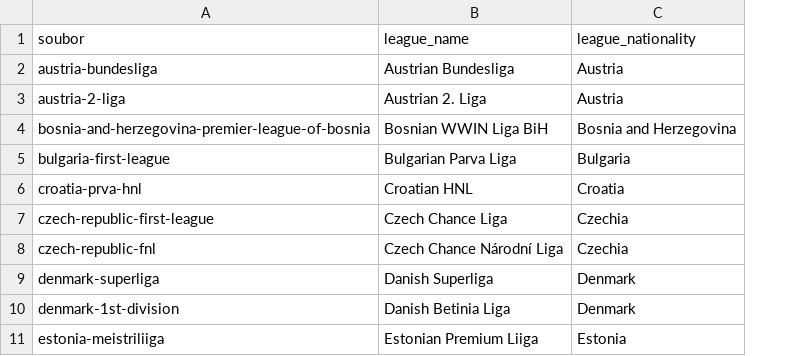
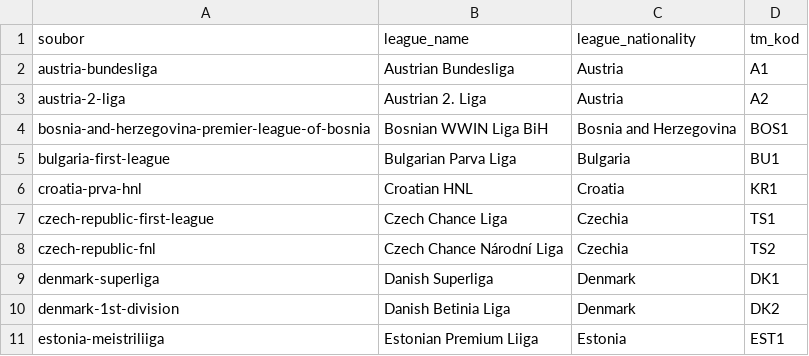
Before and after one commit to PetrMelicharik/FMScz-Scouting-app, a CSV file: python/ligy.csv, drawn as a sheet; only a part is shown; the diff names each change by its address in the sheet, - before the commit and + after, or states it on an @@ line.

```diff
--- a/python/ligy.csv
+++ b/python/ligy.csv
+column D (tm_kod), rows 2-11: A1 | A2 | BOS1 | BU1 | KR1 | TS1 | TS2 | DK1 | DK2 | EST1
```
Also changed, not shown: 6 other files.
